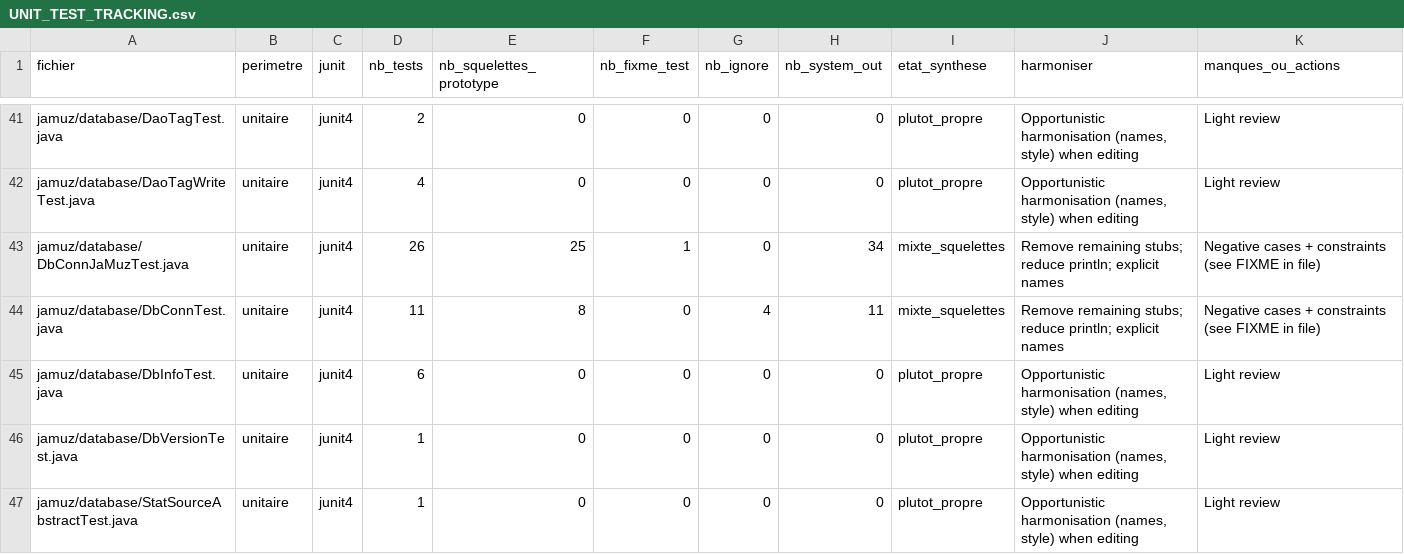
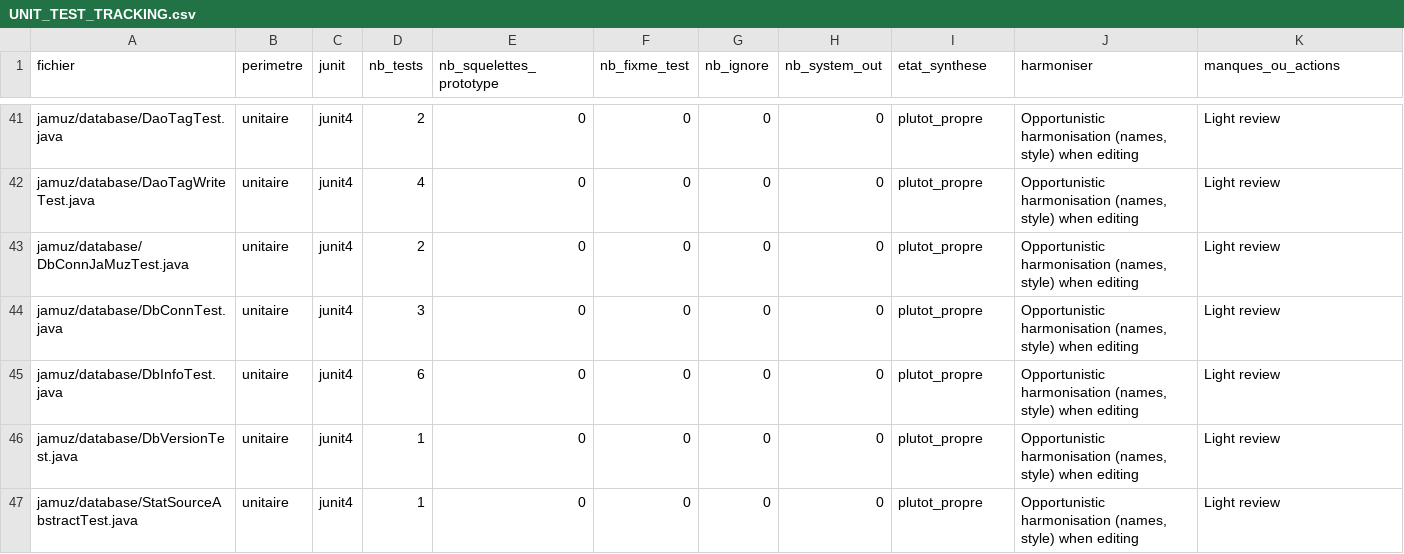
Before and after one commit to phramusca/JaMuz, a CSV file: UNIT_TEST_TRACKING.csv, drawn as a sheet; only a part is shown, gaps mark what is left out.

```diff
--- a/UNIT_TEST_TRACKING.csv
+++ b/UNIT_TEST_TRACKING.csv
@@ -42,4 +42,4 @@ jamuz/database/DaoTagTest.java;unitaire;junit4;2;0;0;0;0;plutot_propre;Opportuni
 jamuz/database/DaoTagWriteTest.java;unitaire;junit4;4;0;0;0;0;plutot_propre;Opportunistic harmonisation (names, style) when editing;Light review
-jamuz/database/DbConnJaMuzTest.java;unitaire;junit4;26;25;1;0;34;mixte_squelettes;"Remove remaining stubs; reduce println; explicit names";Negative cases + constraints (see FIXME in file)
-jamuz/database/DbConnTest.java;unitaire;junit4;11;8;0;4;11;mixte_squelettes;"Remove remaining stubs; reduce println; explicit names";Negative cases + constraints (see FIXME in file)
+jamuz/database/DbConnJaMuzTest.java;unitaire;junit4;2;0;0;0;0;plutot_propre;Opportunistic harmonisation (names, style) when editing;Light review
+jamuz/database/DbConnTest.java;unitaire;junit4;3;0;0;0;0;plutot_propre;Opportunistic harmonisation (names, style) when editing;Light review
 jamuz/database/DbInfoTest.java;unitaire;junit4;6;0;0;0;0;plutot_propre;Opportunistic harmonisation (names, style) when editing;Light review
```
Also changed, not shown: 3 other files.
